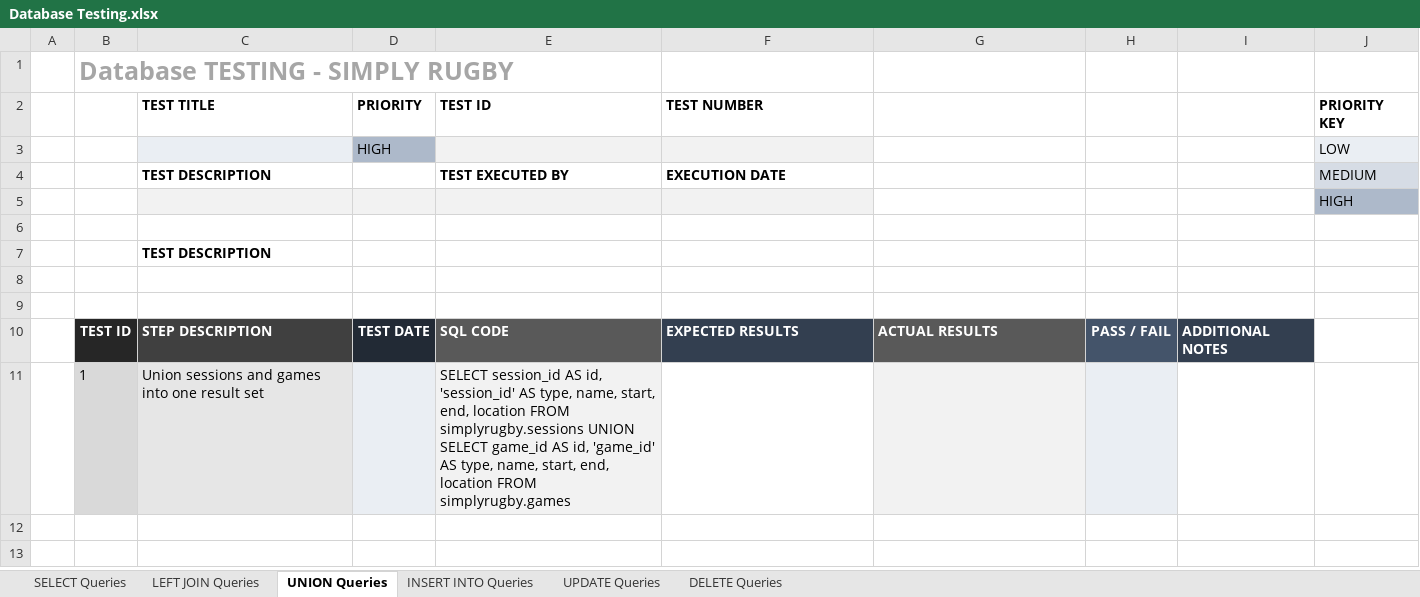
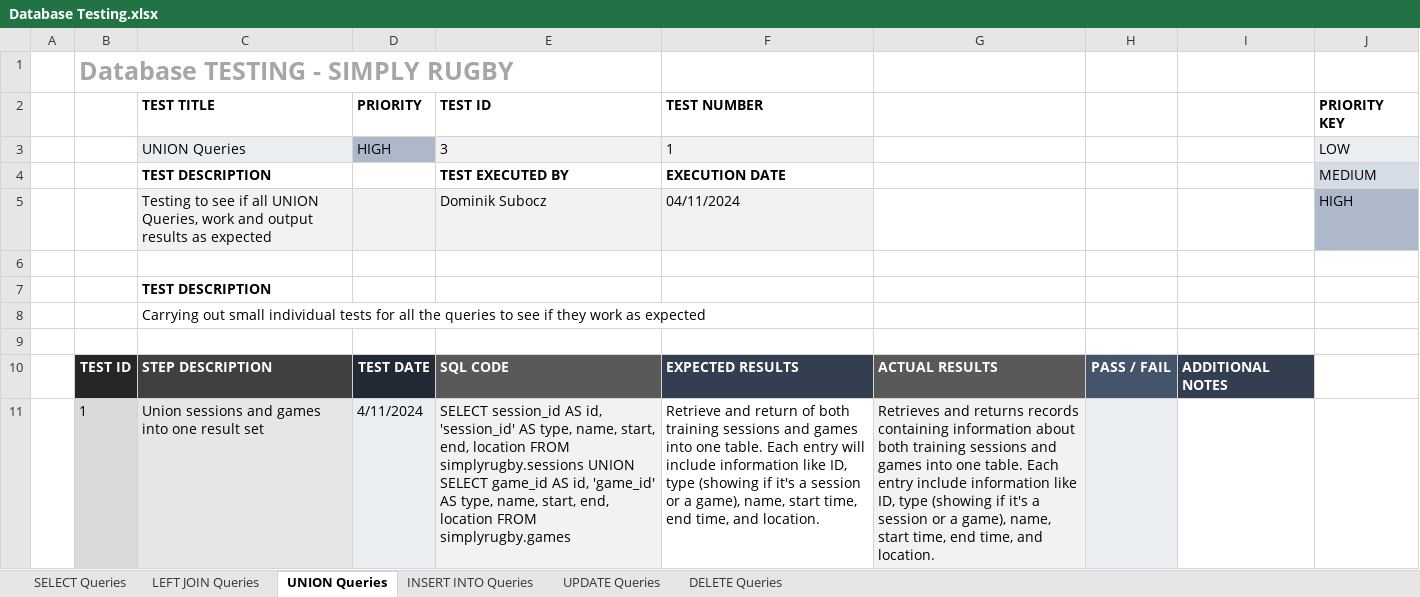
Before and after one commit to DominikSubocz/Simply-Rugby-Management-Web-App, an Excel workbook: documentation/Database Testing.xlsx, sheet UNION Queries, drawn as a sheet; values as stored, in another font and other column widths than the file's, no borders; removed rows and columns are numbered as before the commit, all else as after; the diff names each change by its address in the sheet, - before the commit and + after, or states it on an @@ line.

Commit message:
Database testing done

```diff
--- a/documentation/Database Testing.xlsx (sheet UNION Queries)
+++ b/documentation/Database Testing.xlsx (sheet UNION Queries)
-row 3:  |  |  | HIGH |  |  |  |  |  | LOW
+row 3:  |  | UNION Queries | HIGH | 3 | 1 |  |  |  | LOW
-row 5:  |  |  |  |  |  |  |  |  | HIGH
+row 5:  |  | Testing to see if all UNION Queries, work and output results as expected |  | Dominik Subocz | 04/11/2024 |  |  |  | HIGH
-C8 (TEST TITLE): (empty)
+C8 (TEST TITLE): Carrying out small individual tests for all the queries to see if they work as expected
-D11 (PRIORITY): (empty)
+D11 (PRIORITY): 4/11/2024
-F11 (TEST NUMBER): (empty)
+F11 (TEST NUMBER): Retrieve and return of both training sessions and games into one table. Each entry will include information like ID, type (showing if it's a session or a game), name, start time, end time, and location.
-G11: (empty)
+G11: Retrieves and returns records containing information about both training sessions and games into one table. Each entry include information like ID, type (showing if it's a session or a game), name, start time, end time, and location.
```
Also changed, not shown: sheet DELETE Queries, sheet INSERT INTO Queries, sheet LEFT JOIN Queries, sheet UPDATE Queries, sheet SELECT Queries.
